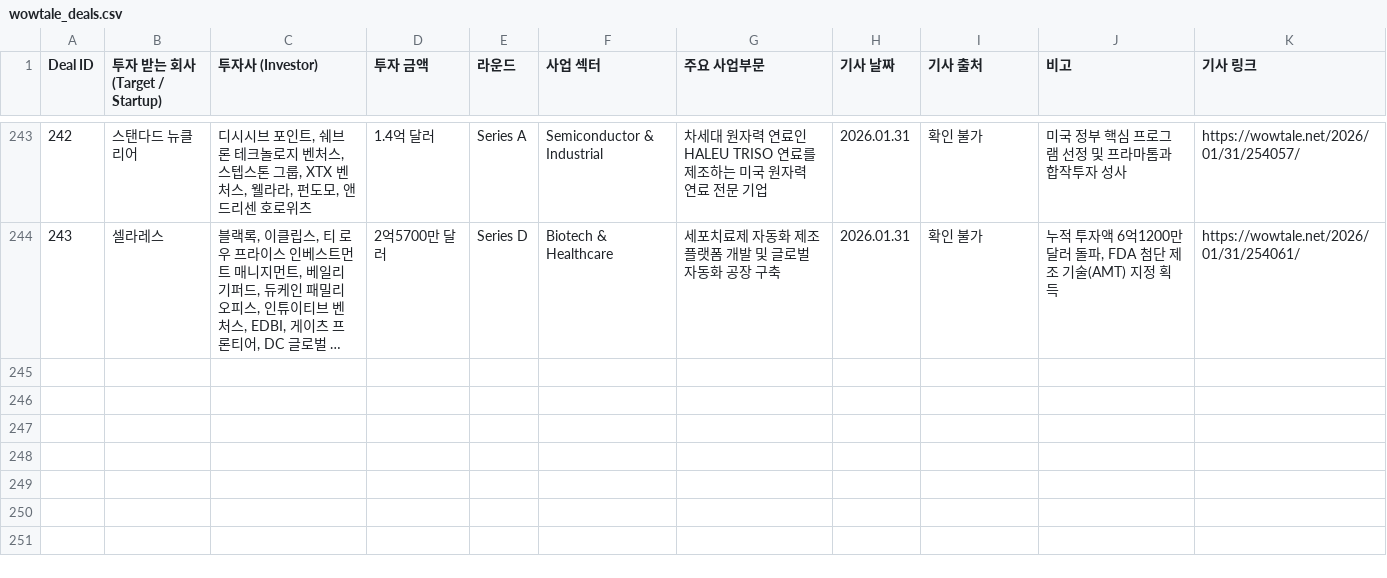
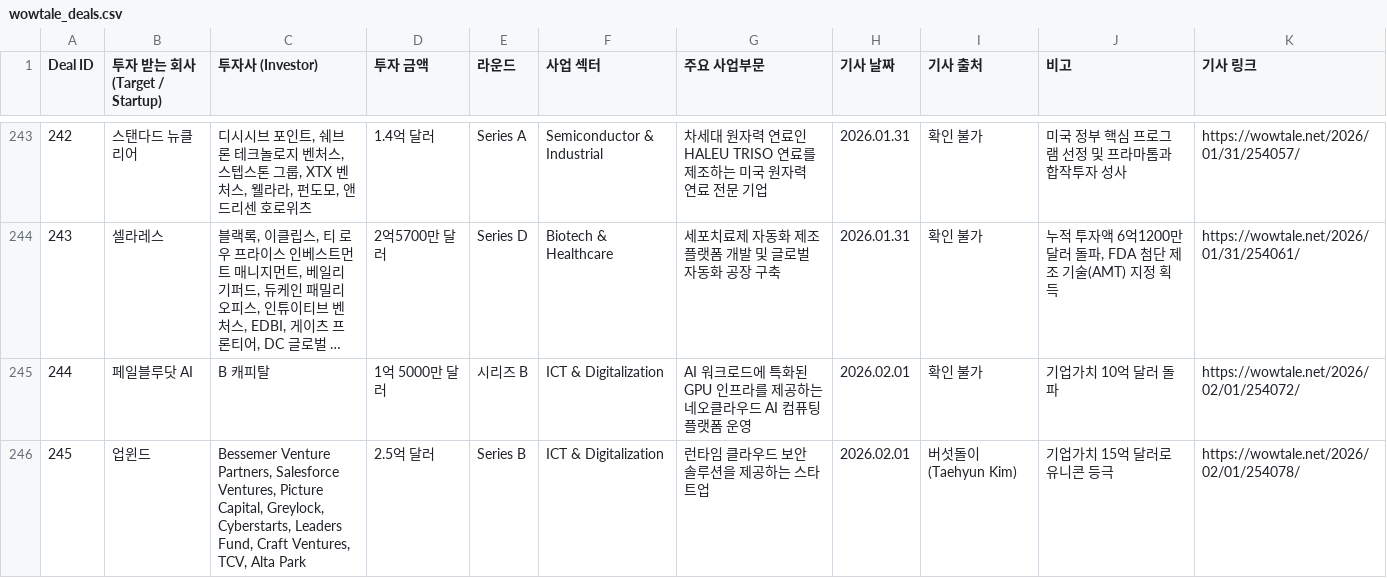
Before and after one commit to LFIntern/VC-News, a CSV file: wowtale_deals.csv, drawn as a sheet; only a part is shown, gaps mark what is left out; long unchanged cells end in …; the diff names each change by its address in the sheet, - before the commit and + after, or states it on an @@ line.

```diff
--- a/wowtale_deals.csv
+++ b/wowtale_deals.csv
+row 245: 244 | 페일블루닷 AI | B 캐피탈 | 1억 5000만 달러 | 시리즈 B | ICT & Digitalization | AI 워크로드에 특화된 GPU 인프라를 제공하는 네오클라우드 AI 컴퓨팅 플랫폼 운영 | 2026.02.01 | 확인 불가 | 기업가치 10억 달러 돌파 | https://wowtale.net/2026/02/01/254072/
+row 246: 245 | 업윈드 | Bessemer Venture Partners, Salesforce Ventures, Picture Capital, Greylock, Cyberstarts, Leaders Fund, Craft Ventures, TCV, Alta Park | 2.5억 달러 | Series B | ICT & Digitalization | 런타임 클라우드 보안 솔루션을 제공하는 스타트업 | 2026.02.01 | 버섯돌이(Taehyun Kim) | 기업가치 15억 달러로 유니콘 등극 | https://wowtale.net/2026/02/01/254078/
```
Also changed, not shown: wowtale_latest.csv.
